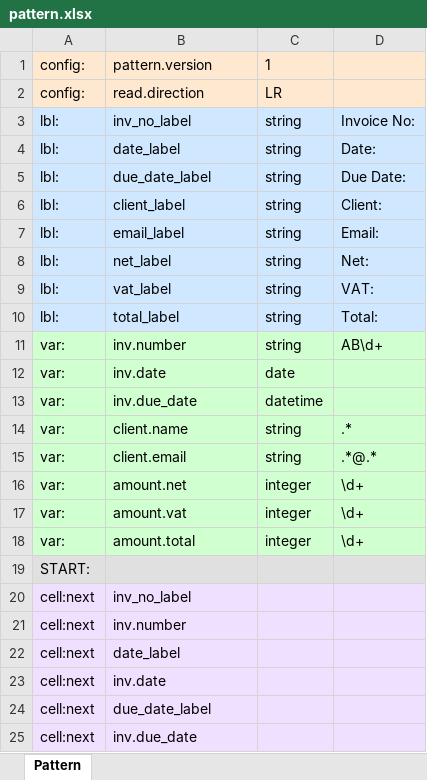
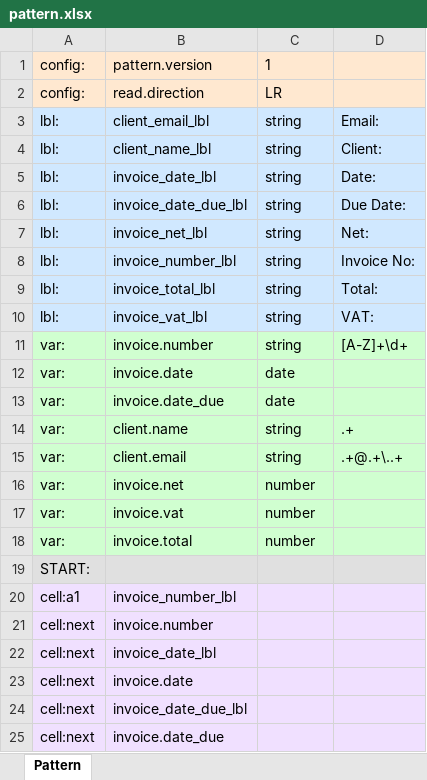
Before and after one commit to scpg/grepxcel, an Excel workbook: grepxcel/examples/01_simple_invoice/pattern.xlsx, sheet Pattern, drawn as a sheet; only a part is shown; values as stored, in another font and other column widths than the file's, no borders; removed rows and columns are numbered as before the commit, all else as after; the diff covers the shown part only; the diff names each change by its address in the sheet, - before the commit and + after, or states it on an @@ line.

```diff
--- a/grepxcel/examples/01_simple_invoice/pattern.xlsx (sheet Pattern)
+++ b/grepxcel/examples/01_simple_invoice/pattern.xlsx (sheet Pattern)
+row 3: lbl: | client_email_lbl | string | Email:
-B4: inv_no_label
+B4: client_name_lbl
-D4: Invoice No:
+D4: Client:
-B5: date_label
+B5: invoice_date_lbl
-B6: due_date_label
+B6: invoice_date_due_lbl
-B7: client_label
+B7: invoice_net_lbl
-D7: Client:
+D7: Net:
-B8: email_label
+B8: invoice_number_lbl
-D8: Email:
+D8: Invoice No:
-B9: net_label
+B9: invoice_total_lbl
-D9: Net:
+D9: Total:
-B10: vat_label
+B10: invoice_vat_lbl
-row 10: lbl: | total_label | string | Total:
-B11: inv.number
+B11: invoice.number
-D11: AB\d+
+D11: [A-Z]+\d+
-B12: inv.date
+B12: invoice.date
-B13: inv.due_date
+B13: invoice.date_due
-C13: datetime
+C13: date
-D14: .*
+D14: .+
-D15: .*@.*
+D15: .+@.+\..+
-B16: amount.net
+B16: invoice.net
-C16:C18: integer
+C16:C18: number
-D16:D18: \d+
+D16:D18: (empty)
-B17: amount.vat
+B17: invoice.vat
-B18: amount.total
+B18: invoice.total
-row 20: cell:next | inv_no_label
+row 20: cell:a1 | invoice_number_lbl
-B21: inv.number
+B21: invoice.number
-B22: date_label
+B22: invoice_date_lbl
-B23: inv.date
+B23: invoice.date
-B24: due_date_label
+B24: invoice_date_due_lbl
-B25: inv.due_date
+B25: invoice.date_due
```
Also changed, not shown: 2 added rows, 2 removed rows and 6 edited cells elsewhere in this sheet, 8 other files.
